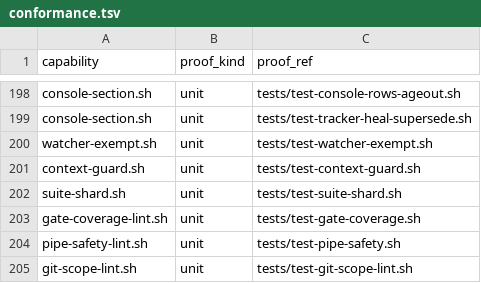
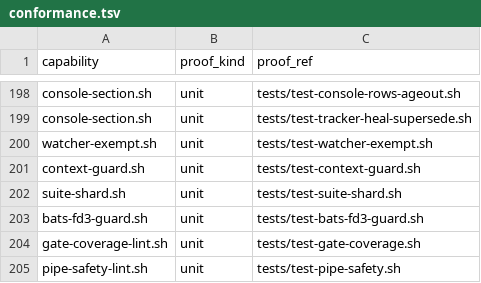
Before and after one commit to briankeegan1/herdkit, a TSV file: templates/conformance.tsv, drawn as a sheet; only a part is shown, gaps mark what is left out; the shorter side is filled out with more unchanged rows.

```diff
--- a/templates/conformance.tsv
+++ b/templates/conformance.tsv
@@ -202,2 +202,3 @@ context-guard.sh	unit	tests/test-context-guard.sh
 suite-shard.sh	unit	tests/test-suite-shard.sh
+bats-fd3-guard.sh	unit	tests/test-bats-fd3-guard.sh
 gate-coverage-lint.sh	unit	tests/test-gate-coverage.sh
```
Also changed, not shown: templates/capabilities.tsv, 4 other files.
